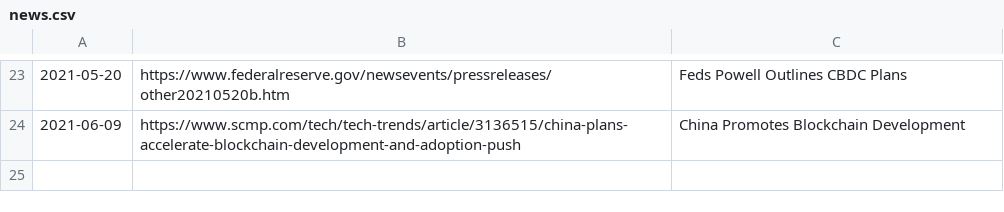
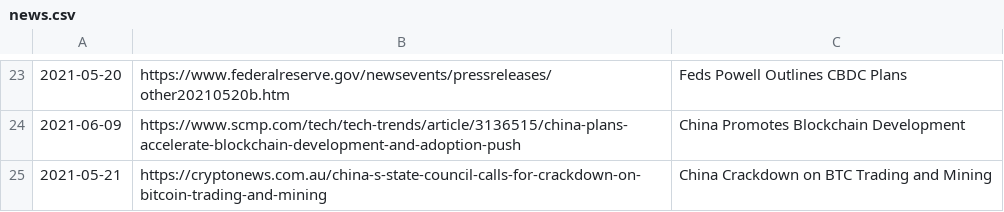
Before and after one commit to dykstranet/cryptonews, a CSV file: data/news.csv, drawn as a sheet; only a part is shown, gaps mark what is left out; the diff names each change by its address in the sheet, - before the commit and + after, or states it on an @@ line.

Commit message:
Update china news items

```diff
--- a/data/news.csv
+++ b/data/news.csv
+row 25: 2021-05-21 | https://cryptonews.com.au/china-s-state-council-calls-for-crackdown-on-bitcoin-trading-and-mining | China Crackdown on BTC Trading and Mining
```
